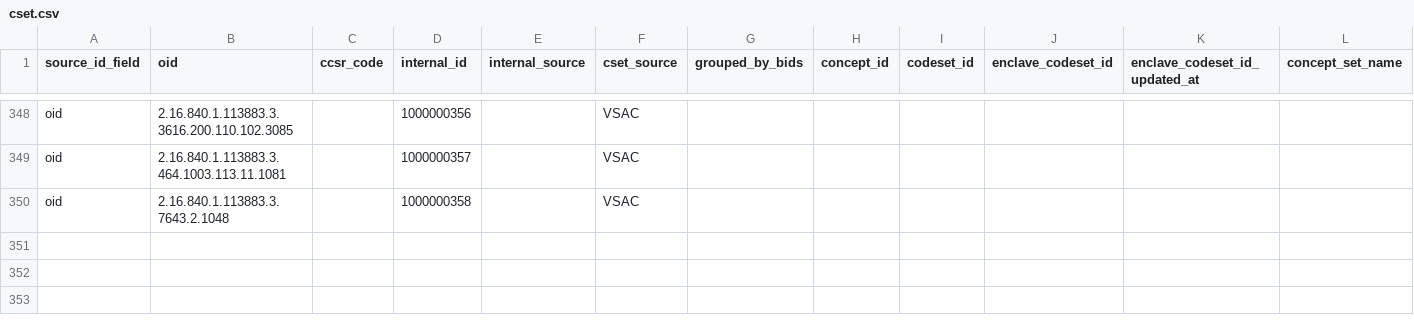
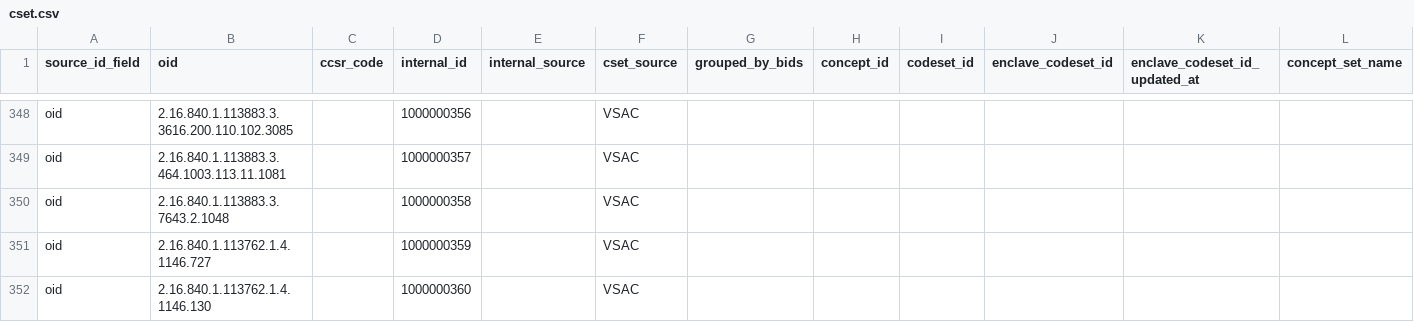
Before and after one commit to jhu-bids/TermHub, a CSV file: data/cset.csv, drawn as a sheet; only a part is shown, gaps mark what is left out.

```diff
--- a/data/cset.csv
+++ b/data/cset.csv
@@ -350 +350,3 @@ oid,2.16.840.1.113883.3.464.1003.113.11.1081,,1000000357,,VSAC,,,,,,
 oid,2.16.840.1.113883.3.7643.2.1048,,1000000358,,VSAC,,,,,,
+oid,2.16.840.1.113762.1.4.1146.727,,1000000359,,VSAC,,,,,,
+oid,2.16.840.1.113762.1.4.1146.130,,1000000360,,VSAC,,,,,,
```
Also changed, not shown: 6 other files.
